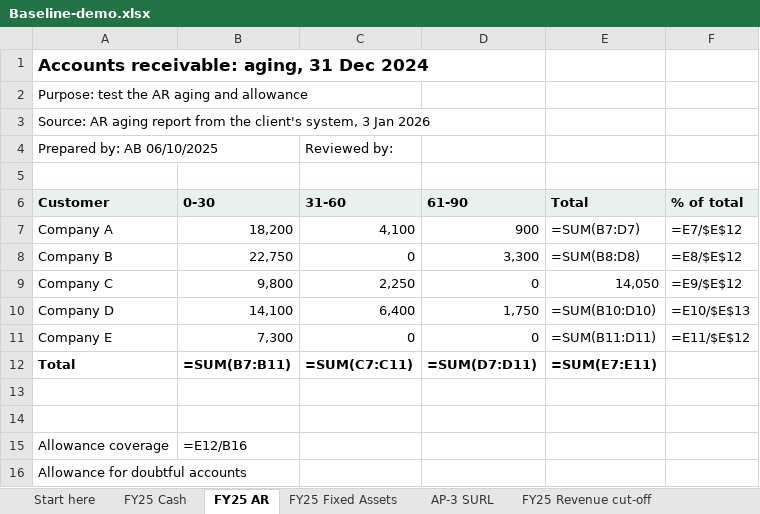
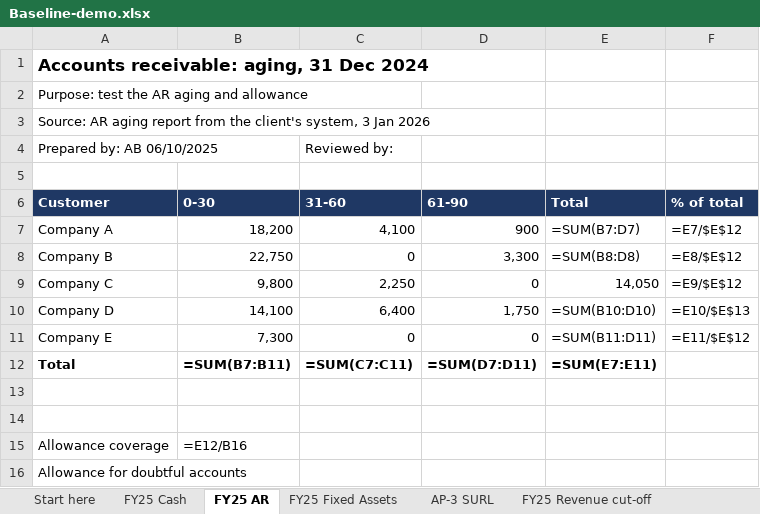
Before and after one commit to hmacknak/Baseline, an Excel workbook: demo/Baseline-demo.xlsx, sheet FY25 AR, drawn as a sheet; values as stored, in another font and other column widths than the file's, no borders; formulas without a stored value are shown as written; the diff names each change by its address in the sheet, - before the commit and + after, or states it on an @@ line.

```diff
--- a/demo/Baseline-demo.xlsx (sheet FY25 AR)
+++ b/demo/Baseline-demo.xlsx (sheet FY25 AR)
@@ A6:F6 fill: #E8F1EE → #1F3864, text colour: black → #FFFFFF @@
```
Also changed, not shown: sheet AP-3 SURL, sheet Cash confirmations, sheet Expense vouching, sheet FY25 Cash, sheet FY25 Fixed Assets, sheet FY25 AR confirmations, 2 more sheets, 8 other files.
